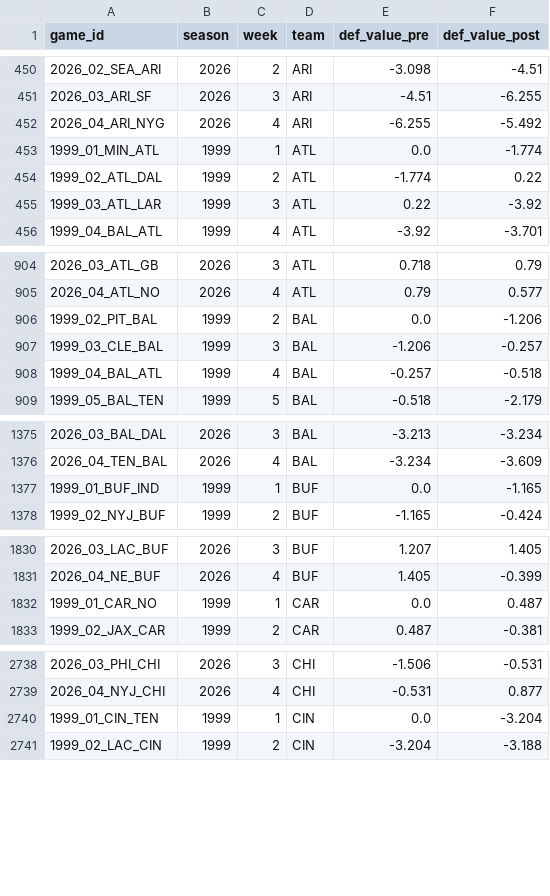
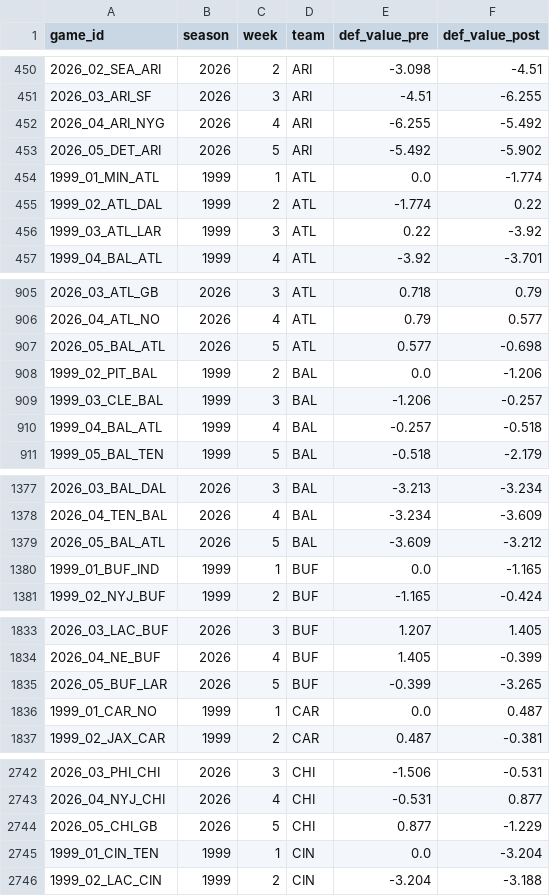
Before and after one commit to greerreNFL/nfeloqb, a CSV file: Other Data/defensive_adjustments.csv, drawn as a sheet; only a part is shown, gaps mark what is left out; the diff covers the shown part only.

```diff
--- a/Other Data/defensive_adjustments.csv
+++ b/Other Data/defensive_adjustments.csv
@@ -452,2 +452,3 @@ game_id,season,week,team,def_value_pre,def_value_post
 2026_04_ARI_NYG,2026,4,ARI,-6.255,-5.492
+2026_05_DET_ARI,2026,5,ARI,-5.492,-5.902
 1999_01_MIN_ATL,1999,1,ATL,0.0,-1.774
@@ -905,2 +906,3 @@ game_id,season,week,team,def_value_pre,def_value_post
 2026_04_ATL_NO,2026,4,ATL,0.79,0.577
+2026_05_BAL_ATL,2026,5,ATL,0.577,-0.698
 1999_02_PIT_BAL,1999,2,BAL,0.0,-1.206
@@ -1376,2 +1378,3 @@ game_id,season,week,team,def_value_pre,def_value_post
 2026_04_TEN_BAL,2026,4,BAL,-3.234,-3.609
+2026_05_BAL_ATL,2026,5,BAL,-3.609,-3.212
 1999_01_BUF_IND,1999,1,BUF,0.0,-1.165
@@ -1831,2 +1834,3 @@ game_id,season,week,team,def_value_pre,def_value_post
 2026_04_NE_BUF,2026,4,BUF,1.405,-0.399
+2026_05_BUF_LAR,2026,5,BUF,-0.399,-3.265
 1999_01_CAR_NO,1999,1,CAR,0.0,0.487
@@ -2739,2 +2743,3 @@ game_id,season,week,team,def_value_pre,def_value_post
 2026_04_NYJ_CHI,2026,4,CHI,-0.531,0.877
+2026_05_CHI_GB,2026,5,CHI,0.877,-1.229
 1999_01_CIN_TEN,1999,1,CIN,0.0,-3.204
```
Also changed, not shown: 25 added rows elsewhere in this file, Other Data/meta_data.csv, 3 other files.
